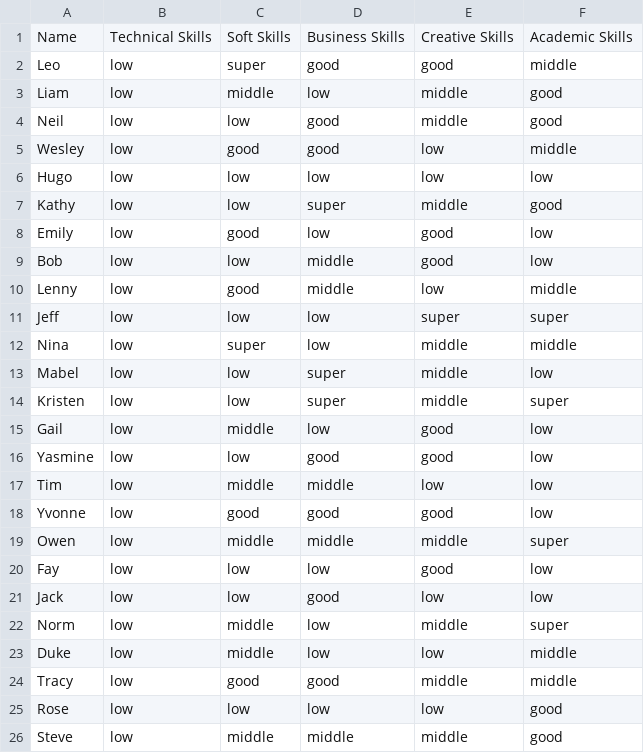
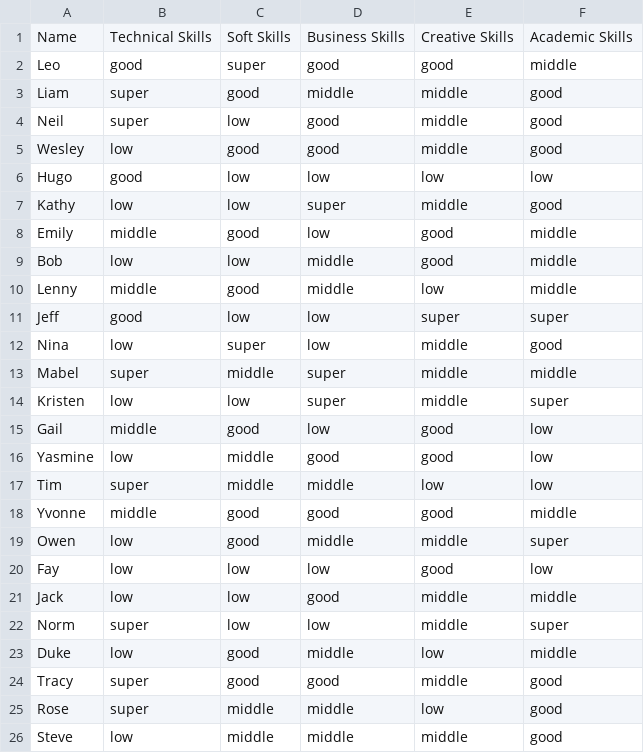
Before and after one commit to LeonH2003/computational-thinking-week-group-ROBOCOPS, a CSV file: data4.csv, drawn as a sheet; only a part is shown; the diff covers the shown part only.

```diff
--- a/data4.csv
+++ b/data4.csv
@@ -1,26 +1,26 @@
 Name,Technical Skills,Soft Skills,Business Skills,Creative Skills,Academic Skills
-Leo,low,super,good,good,middle
-Liam,low,middle,low,middle,good
-Neil,low,low,good,middle,good
-Wesley,low,good,good,low,middle
-Hugo,low,low,low,low,low
+Leo,good,super,good,good,middle
+Liam,super,good,middle,middle,good
+Neil,super,low,good,middle,good
+Wesley,low,good,good,middle,good
+Hugo,good,low,low,low,low
 Kathy,low,low,super,middle,good
-Emily,low,good,low,good,low
-Bob,low,low,middle,good,low
-Lenny,low,good,middle,low,middle
-Jeff,low,low,low,super,super
-Nina,low,super,low,middle,middle
-Mabel,low,low,super,middle,low
+Emily,middle,good,low,good,middle
+Bob,low,low,middle,good,middle
+Lenny,middle,good,middle,low,middle
+Jeff,good,low,low,super,super
+Nina,low,super,low,middle,good
+Mabel,super,middle,super,middle,middle
 Kristen,low,low,super,middle,super
-Gail,low,middle,low,good,low
-Yasmine,low,low,good,good,low
-Tim,low,middle,middle,low,low
-Yvonne,low,good,good,good,low
-Owen,low,middle,middle,middle,super
+Gail,middle,good,low,good,low
+Yasmine,low,middle,good,good,low
+Tim,super,middle,middle,low,low
+Yvonne,middle,good,good,good,middle
+Owen,low,good,middle,middle,super
 Fay,low,low,low,good,low
-Jack,low,low,good,low,low
-Norm,low,middle,low,middle,super
-Duke,low,middle,low,low,middle
-Tracy,low,good,good,middle,middle
-Rose,low,low,low,low,good
+Jack,low,low,good,middle,middle
+Norm,super,low,low,middle,super
+Duke,low,good,middle,low,middle
+Tracy,super,good,good,middle,good
+Rose,super,middle,middle,low,good
 Steve,low,middle,middle,middle,good
```
Also changed, not shown: 149 edited cells elsewhere in this file, data3.csv, 11 other files.
